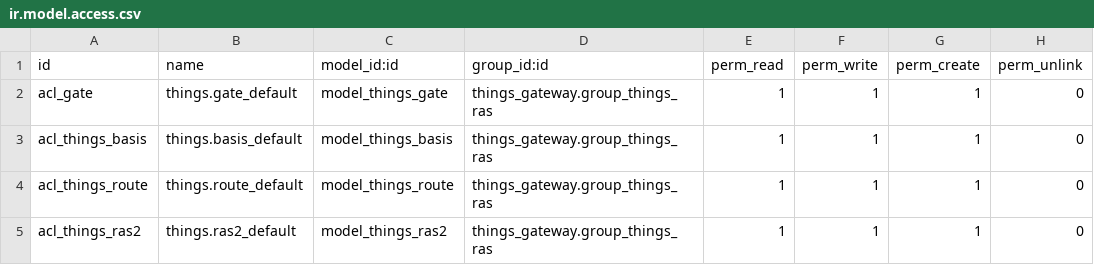
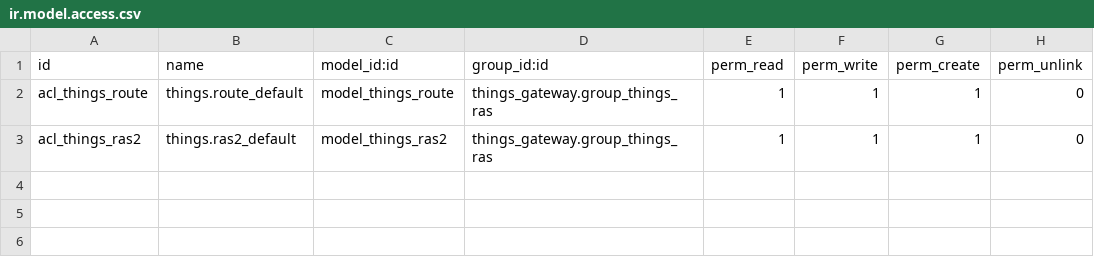
Before and after one commit to lubusax/things, a CSV file: things_gateway/security/ir.model.access.csv, drawn as a sheet.

```diff
--- a/things_gateway/security/ir.model.access.csv
+++ b/things_gateway/security/ir.model.access.csv
@@ -1,4 +1,2 @@
 id,name,model_id:id,group_id:id,perm_read,perm_write,perm_create,perm_unlink
-acl_gate,things.gate_default,model_things_gate,things_gateway.group_things_ras,1,1,1,0
-acl_things_basis,things.basis_default,model_things_basis,things_gateway.group_things_ras,1,1,1,0
 acl_things_route,things.route_default,model_things_route,things_gateway.group_things_ras,1,1,1,0
```
Also changed, not shown: 12 other files.
